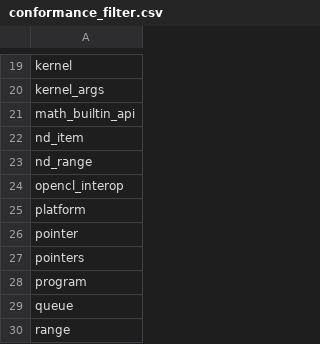
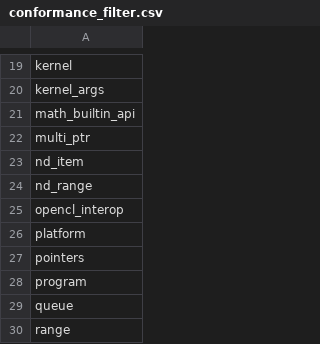
Before and after one commit to KhronosGroup/SYCL-CTS, a CSV file: conformance_filter.csv, drawn as a sheet; only a part is shown, gaps mark what is left out; removed rows and columns are numbered as before the commit, all else as after; the diff names each change by its address in the sheet, - before the commit and + after, or states it on an @@ line.

```diff
--- a/conformance_filter.csv
+++ b/conformance_filter.csv
+row 22: multi_ptr
-row 26: pointer
```
Also changed, not shown: conformance_filters/codeplay.csv, 3 other files.
